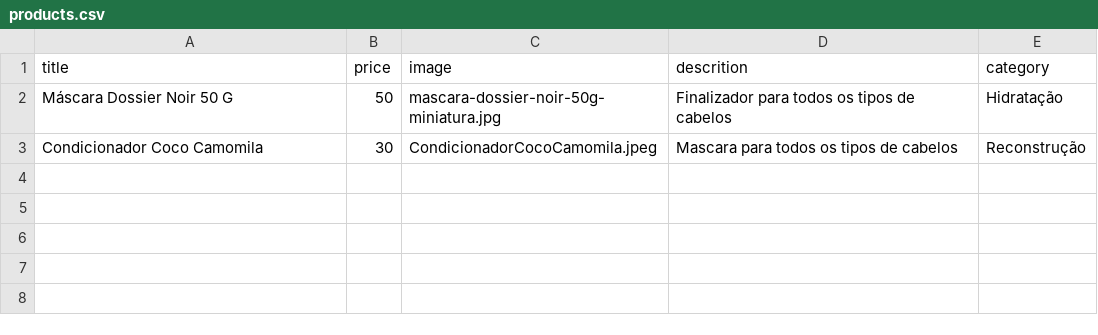
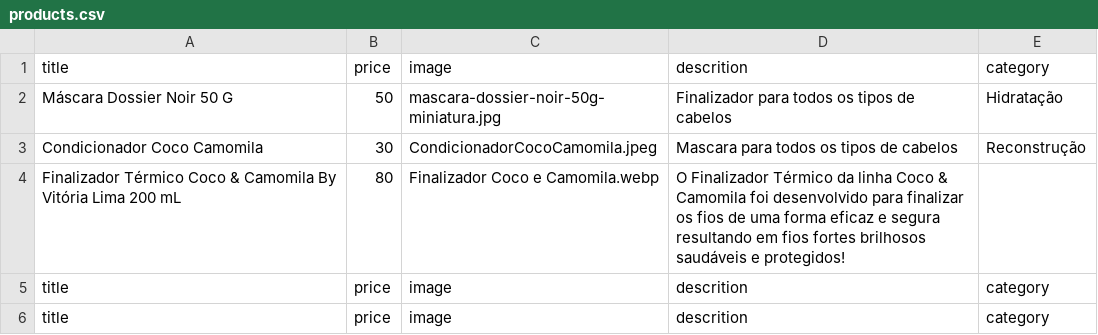
Before and after one commit to robertinho33/site-alphaglam, a CSV file: products.csv, drawn as a sheet; the diff names each change by its address in the sheet, - before the commit and + after, or states it on an @@ line.

```diff
--- a/products.csv
+++ b/products.csv
+row 4: Finalizador Térmico Coco & Camomila By Vitória Lima 200 mL | 80 | Finalizador Coco e Camomila.webp | O Finalizador Térmico da linha Coco & Camomila foi desenvolvido para finalizar os fios de uma forma eficaz e segura resultando em fios fortes brilhosos saudáveis e protegidos!
+row 5: title | price | image | descrition | category
+row 6: title | price | image | descrition | category
```
